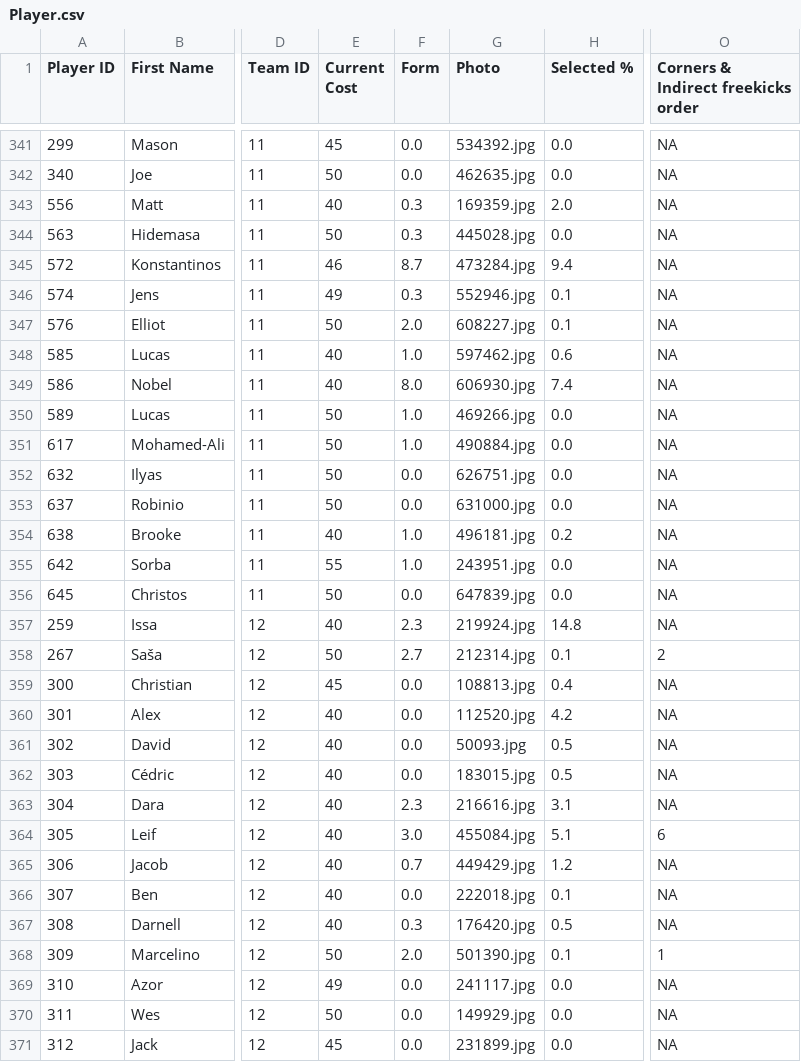
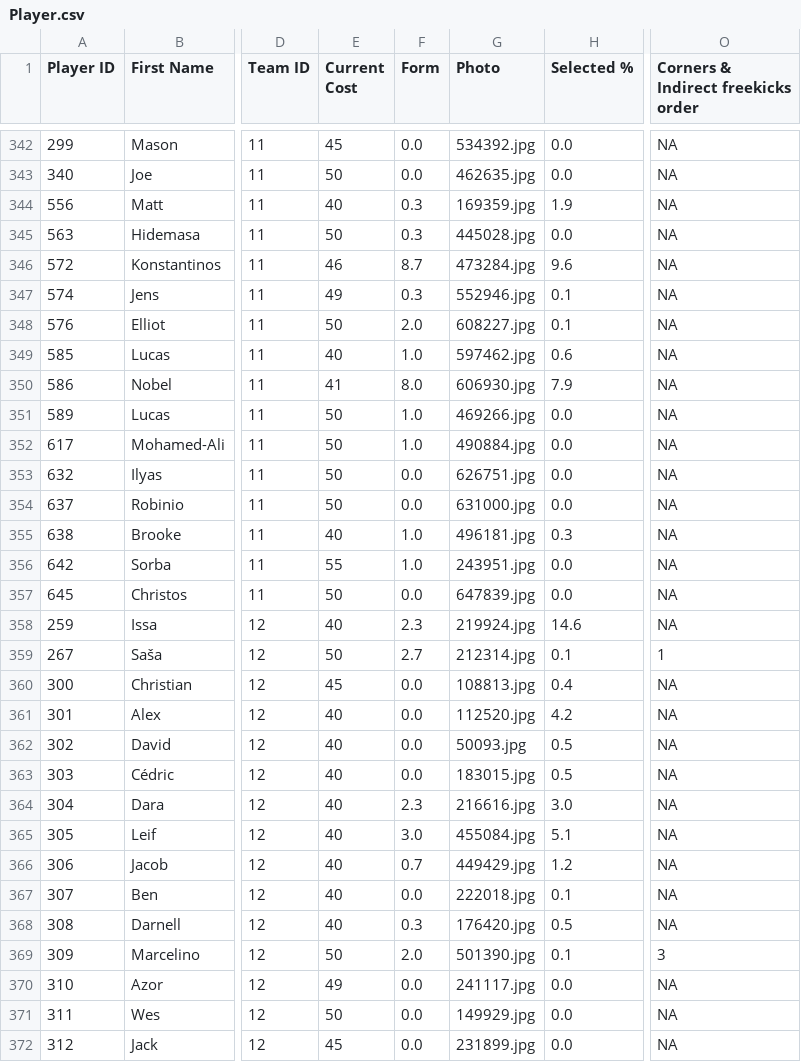
Before and after one commit to ARW4/FPL_Project, a CSV file: Player.csv, drawn as a sheet; only a part is shown, gaps mark what is left out; addresses are those after the commit; the diff covers the shown part only; the diff names each change by its address in the sheet, - before the commit and + after, or states it on an @@ line.

```diff
--- a/Player.csv
+++ b/Player.csv
-H344 (Selected %): 2.0
+H344 (Selected %): 1.9
-H346 (Selected %): 9.4
+H346 (Selected %): 9.6
-E350 (Current Cost): 40
+E350 (Current Cost): 41
-H350 (Selected %): 7.4
+H350 (Selected %): 7.9
-H355 (Selected %): 0.2
+H355 (Selected %): 0.3
-H358 (Selected %): 14.8
+H358 (Selected %): 14.6
-O359: 2
+O359: 1
-H364 (Selected %): 3.1
+H364 (Selected %): 3.0
-O365: 6
+O365: NA
-O369: 1
+O369: 3
```
Also changed, not shown: 1 added row and 170 edited cells elsewhere in this file, Fixtures.csv.
